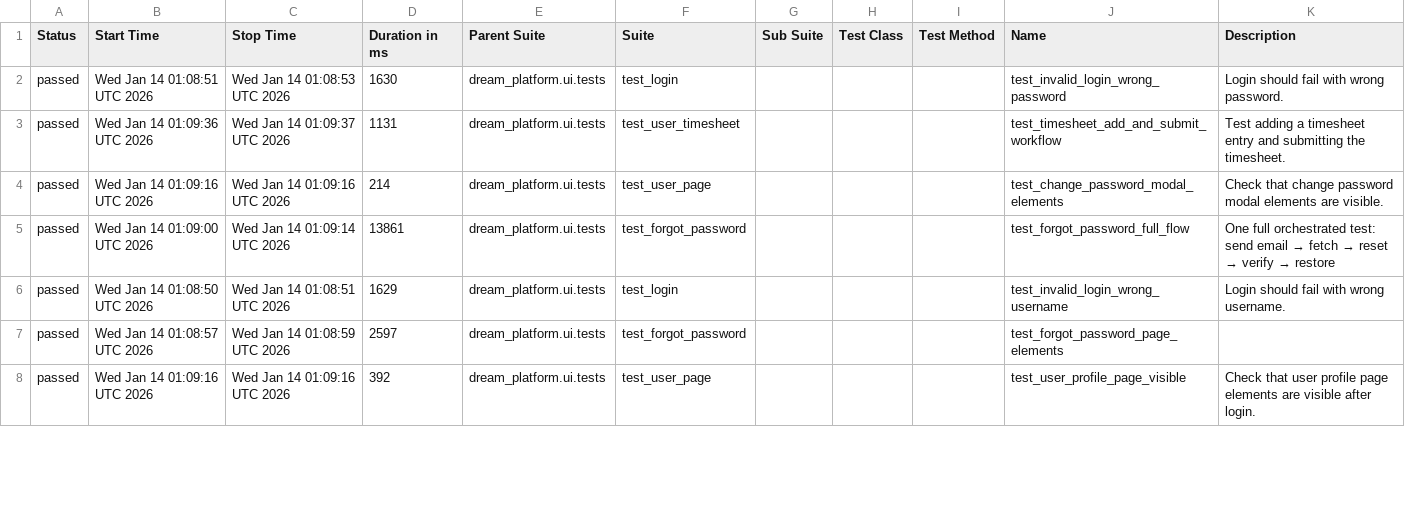
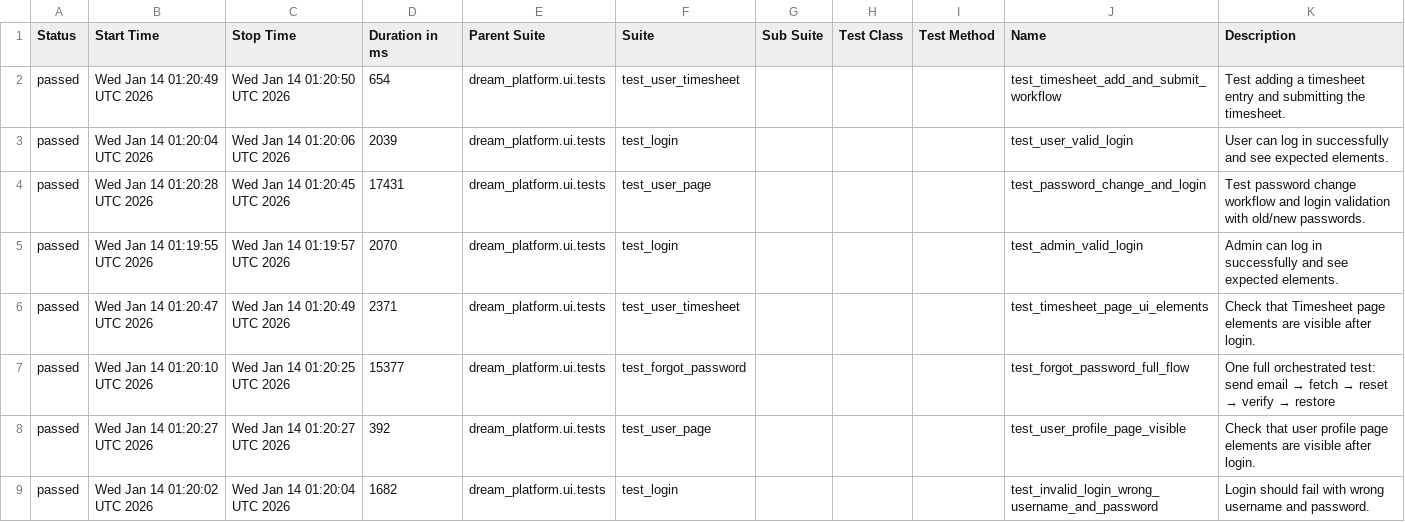
Before and after one commit to YnP-ME/test-automation, a CSV file: allure-report/data/suites.csv, drawn as a sheet; only a part is shown; the diff covers the shown part only.

```diff
--- a/allure-report/data/suites.csv
+++ b/allure-report/data/suites.csv
@@ -1,8 +1,9 @@
 "Status","Start Time","Stop Time","Duration in ms","Parent Suite","Suite","Sub Suite","Test Class","Test Method","Name","Description"
-"passed","Wed Jan 14 01:08:51 UTC 2026","Wed Jan 14 01:08:53 UTC 2026","1630","dream_platform.ui.tests","test_login","","","","test_invalid_login_wrong_password","Login should fail with wrong password."
-"passed","Wed Jan 14 01:09:36 UTC 2026","Wed Jan 14 01:09:37 UTC 2026","1131","dream_platform.ui.tests","test_user_timesheet","","","","test_timesheet_add_and_submit_workflow","Test adding a timesheet entry and submitting the timesheet."
-"passed","Wed Jan 14 01:09:16 UTC 2026","Wed Jan 14 01:09:16 UTC 2026","214","dream_platform.ui.tests","test_user_page","","","","test_change_password_modal_elements","Check that change password modal elements are visible."
-"passed","Wed Jan 14 01:09:00 UTC 2026","Wed Jan 14 01:09:14 UTC 2026","13861","dream_platform.ui.tests","test_forgot_password","","","","test_forgot_password_full_flow","One full orchestrated test: send email → fetch → reset → verify → restore"
-"passed","Wed Jan 14 01:08:50 UTC 2026","Wed Jan 14 01:08:51 UTC 2026","1629","dream_platform.ui.tests","test_login","","","","test_invalid_login_wrong_username","Login should fail with wrong username."
-"passed","Wed Jan 14 01:08:57 UTC 2026","Wed Jan 14 01:08:59 UTC 2026","2597","dream_platform.ui.tests","test_forgot_password","","","","test_forgot_password_page_elements",""
-"passed","Wed Jan 14 01:09:16 UTC 2026","Wed Jan 14 01:09:16 UTC 2026","392","dream_platform.ui.tests","test_user_page","","","","test_user_profile_page_visible","Check that user profile page elements are visible after login."
+"passed","Wed Jan 14 01:20:49 UTC 2026","Wed Jan 14 01:20:50 UTC 2026","654","dream_platform.ui.tests","test_user_timesheet","","","","test_timesheet_add_and_submit_workflow","Test adding a timesheet entry and submitting the timesheet."
+"passed","Wed Jan 14 01:20:04 UTC 2026","Wed Jan 14 01:20:06 UTC 2026","2039","dream_platform.ui.tests","test_login","","","","test_user_valid_login","User can log in successfully and see expected elements."
+"passed","Wed Jan 14 01:20:28 UTC 2026","Wed Jan 14 01:20:45 UTC 2026","17431","dream_platform.ui.tests","test_user_page","","","","test_password_change_and_login","Test password change workflow and login validation with old/new passwords."
+"passed","Wed Jan 14 01:19:55 UTC 2026","Wed Jan 14 01:19:57 UTC 2026","2070","dream_platform.ui.tests","test_login","","","","test_admin_valid_login","Admin can log in successfully and see expected elements."
+"passed","Wed Jan 14 01:20:47 UTC 2026","Wed Jan 14 01:20:49 UTC 2026","2371","dream_platform.ui.tests","test_user_timesheet","","","","test_timesheet_page_ui_elements","Check that Timesheet page elements are visible after login."
+"passed","Wed Jan 14 01:20:10 UTC 2026","Wed Jan 14 01:20:25 UTC 2026","15377","dream_platform.ui.tests","test_forgot_password","","","","test_forgot_password_full_flow","One full orchestrated test: send email → fetch → reset → verify → restore"
+"passed","Wed Jan 14 01:20:27 UTC 2026","Wed Jan 14 01:20:27 UTC 2026","392","dream_platform.ui.tests","test_user_page","","","","test_user_profile_page_visible","Check that user profile page elements are visible after login."
+"passed","Wed Jan 14 01:20:02 UTC 2026","Wed Jan 14 01:20:04 UTC 2026","1682","dream_platform.ui.tests","test_login","","","","test_invalid_login_wrong_username_and_password","Login should fail with wrong username and password."
```
Also changed, not shown: 1 added row, 2 removed rows and 31 edited cells elsewhere in this file, 39 other files.
